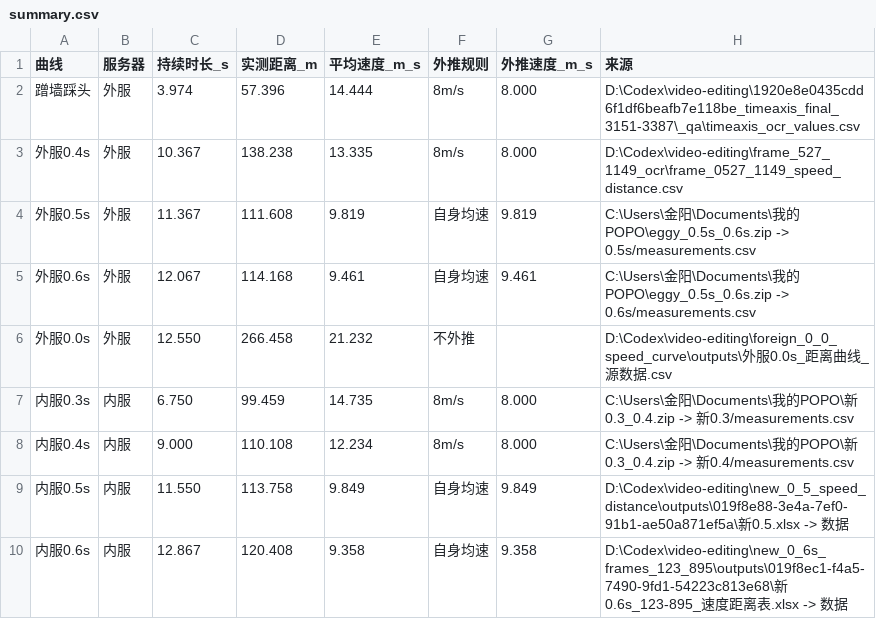
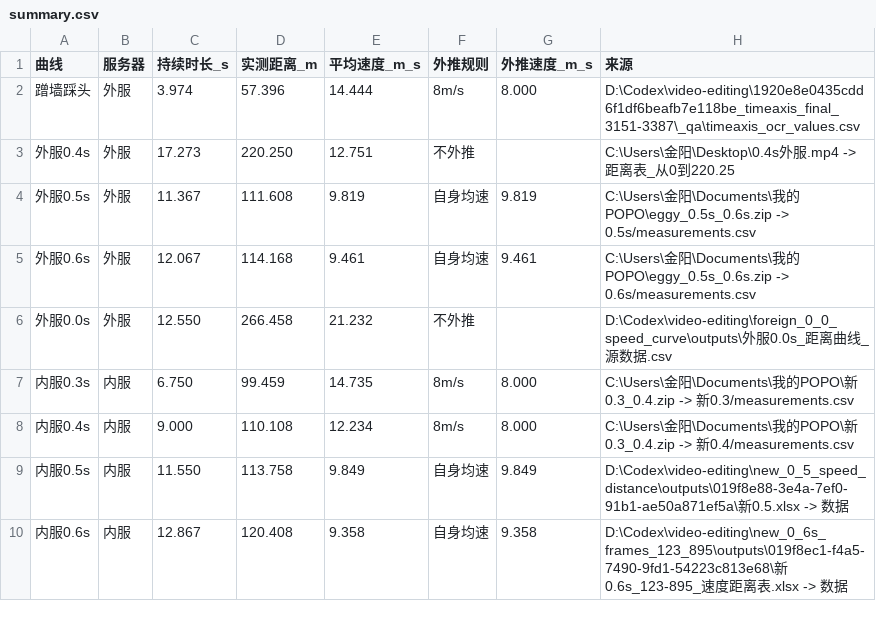
Before and after one commit to sunjinyang52-eng/eggy-distance-curves, a CSV file: public/data/summary.csv, drawn as a sheet.

```diff
--- a/public/data/summary.csv
+++ b/public/data/summary.csv
@@ -2,3 +2,3 @@
 蹭墙踩头,外服,3.974,57.396,14.444,8m/s,8.000,D:\Codex\video-editing\1920e8e0435cdd6f1df6beafb7e118be_timeaxis_final_3151-3387\_qa\timeaxis_ocr_values.csv
-外服0.4s,外服,10.367,138.238,13.335,8m/s,8.000,D:\Codex\video-editing\frame_527_1149_ocr\frame_0527_1149_speed_distance.csv
+外服0.4s,外服,17.273,220.250,12.751,不外推,,C:\Users\金阳\Desktop\0.4s外服.mp4 -> 距离表_从0到220.25
 外服0.5s,外服,11.367,111.608,9.819,自身均速,9.819,C:\Users\金阳\Documents\我的POPO\eggy_0.5s_0.6s.zip -> 0.5s/measurements.csv
```
Also changed, not shown: 2 other files.
